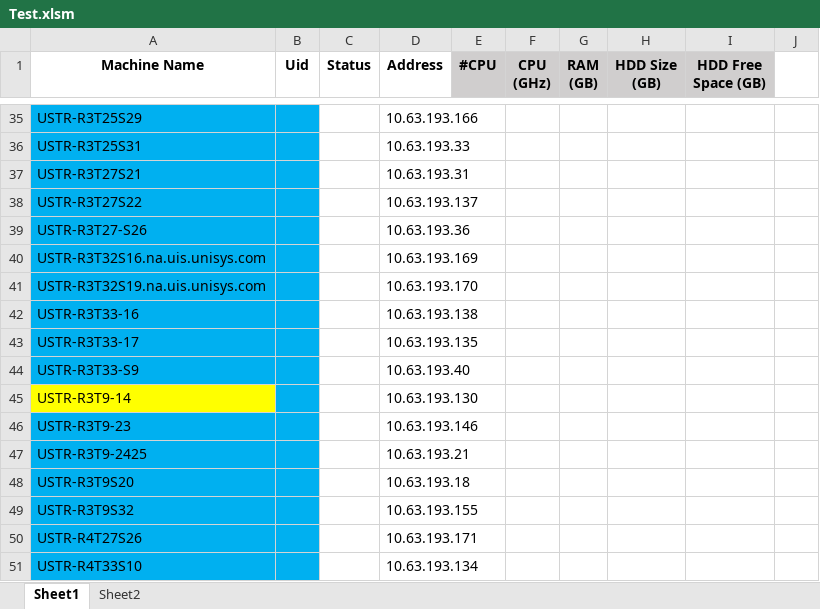
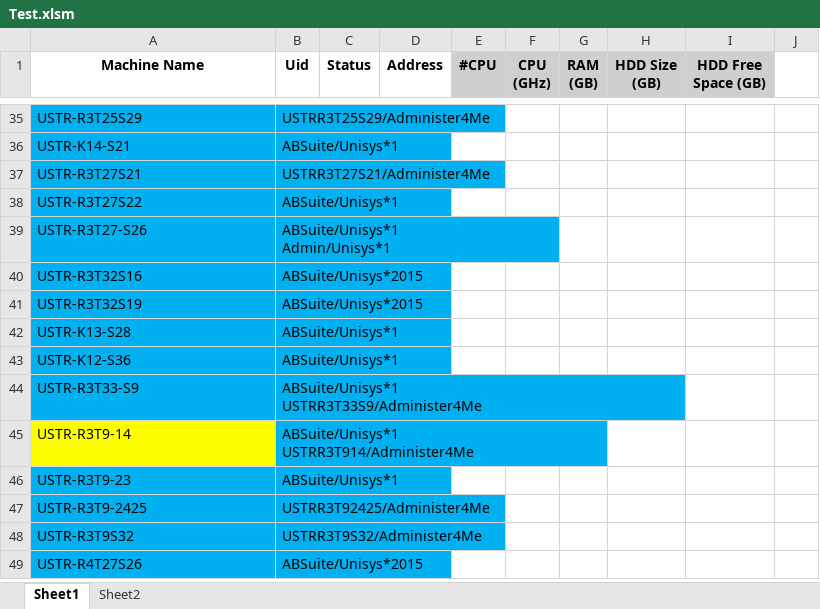
Before and after one commit to huangchuang/scripts-exercise, an Excel workbook: Test.xlsm, sheet Sheet1, drawn as a sheet; only a part is shown, gaps mark what is left out; values as stored, in another font and other column widths than the file's, no borders; charts and pictures not drawn; removed rows and columns are numbered as before the commit, all else as after; ↵ is a line break in a cell; the diff covers the shown part only; the diff names each change by its address in the sheet, - before the commit and + after, or states it on an @@ line.

```diff
--- a/Test.xlsm (sheet Sheet1)
+++ b/Test.xlsm (sheet Sheet1)
-B35 (Uid): (empty)
+B35 (Uid): USTRR3T25S29/Administer4Me
-D35 (Address): 10.63.193.166
+D35 (Address): (empty)
-row 36: USTR-R3T25S31 |  |  | 10.63.193.33
+row 36: USTR-K14-S21 | ABSuite/Unisys*1
-B37 (Uid): (empty)
+B37 (Uid): USTRR3T27S21/Administer4Me
-D37 (Address): 10.63.193.31
+D37 (Address): (empty)
-B38 (Uid): (empty)
+B38 (Uid): ABSuite/Unisys*1
-D38 (Address): 10.63.193.137
+D38 (Address): (empty)
-B39 (Uid): (empty)
+B39 (Uid): ABSuite/Unisys*1 ↵ Admin/Unisys*1
-D39 (Address): 10.63.193.36
+D39 (Address): (empty)
-row 40: USTR-R3T32S16.na.uis.unisys.com |  |  | 10.63.193.169
-row 41: USTR-R3T32S19.na.uis.unisys.com |  |  | 10.63.193.170
-row 42: USTR-R3T33-16 |  |  | 10.63.193.138
-row 43: USTR-R3T33-17 |  |  | 10.63.193.135
+row 40: USTR-R3T32S16 | ABSuite/Unisys*2015
+row 41: USTR-R3T32S19 | ABSuite/Unisys*2015
+row 42: USTR-K13-S28 | ABSuite/Unisys*1
+row 43: USTR-K12-S36 | ABSuite/Unisys*1
-B44 (Uid): (empty)
+B44 (Uid): ABSuite/Unisys*1 ↵ USTRR3T33S9/Administer4Me
-D44 (Address): 10.63.193.40
+D44 (Address): (empty)
-B45 (Uid): (empty)
+B45 (Uid): ABSuite/Unisys*1 ↵ USTRR3T914/Administer4Me
-D45 (Address): 10.63.193.130
+D45 (Address): (empty)
-B46 (Uid): (empty)
+B46 (Uid): ABSuite/Unisys*1
-D46 (Address): 10.63.193.146
+D46 (Address): (empty)
-B47 (Uid): (empty)
+B47 (Uid): USTRR3T92425/Administer4Me
-D47 (Address): 10.63.193.21
+D47 (Address): (empty)
-row 48: USTR-R3T9S20 |  |  | 10.63.193.18
-B48 (Uid): (empty)
+B48 (Uid): USTRR3T9S32/Administer4Me
-D48 (Address): 10.63.193.155
+D48 (Address): (empty)
-B49 (Uid): (empty)
+B49 (Uid): ABSuite/Unisys*2015
-D49 (Address): 10.63.193.171
+D49 (Address): (empty)
-row 51: USTR-R4T33S10 |  |  | 10.63.193.134
```
Also changed, not shown: 15 added rows, 15 removed rows, 39 edited cells and cell formats elsewhere in this sheet, charts or pictures, 4 other files.
